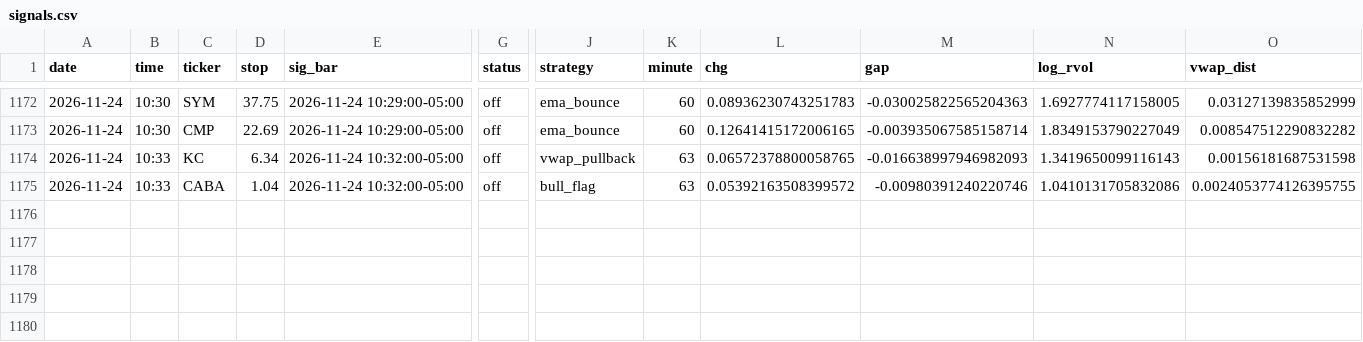
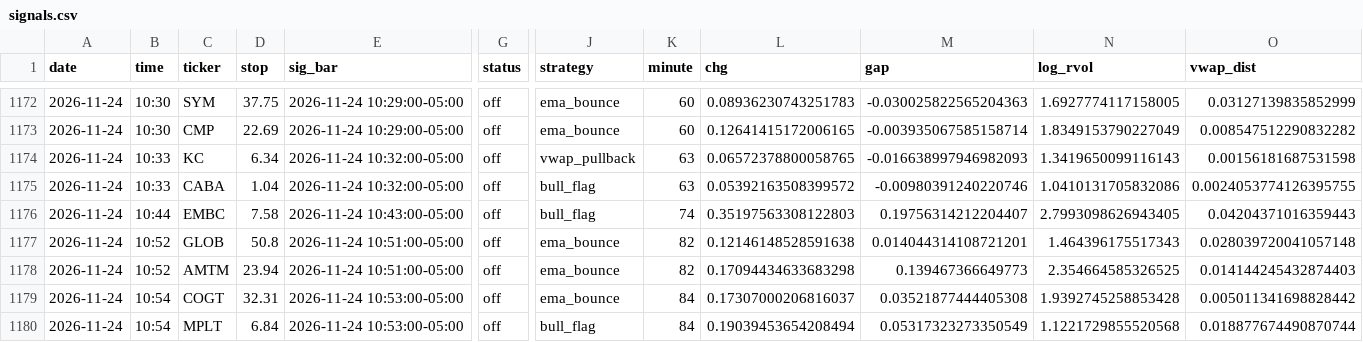
Before and after one commit to newurbaninfluence-lgtm/paper-trading-bot, a CSV file: signals.csv, drawn as a sheet; only a part is shown, gaps mark what is left out; rows hold the shown columns only; the diff names each change by its address in the sheet, - before the commit and + after, or states it on an @@ line.

```diff
--- a/signals.csv
+++ b/signals.csv
+row 1176: 2026-11-24 | 10:44 | EMBC | 7.58 | 2026-11-24 10:43:00-05:00 | off | bull_flag | 74 | 0.35197563308122803 | 0.19756314212204407 | 2.7993098626943405 | 0.04204371016359443
+row 1177: 2026-11-24 | 10:52 | GLOB | 50.8 | 2026-11-24 10:51:00-05:00 | off | ema_bounce | 82 | 0.12146148528591638 | 0.014044314108721201 | 1.464396175517343 | 0.028039720041057148
+row 1178: 2026-11-24 | 10:52 | AMTM | 23.94 | 2026-11-24 10:51:00-05:00 | off | ema_bounce | 82 | 0.17094434633683298 | 0.139467366649773 | 2.354664585326525 | 0.014144245432874403
+row 1179: 2026-11-24 | 10:54 | COGT | 32.31 | 2026-11-24 10:53:00-05:00 | off | ema_bounce | 84 | 0.17307000206816037 | 0.03521877444405308 | 1.9392745258853428 | 0.005011341698828442
+row 1180: 2026-11-24 | 10:54 | MPLT | 6.84 | 2026-11-24 10:53:00-05:00 | off | bull_flag | 84 | 0.19039453654208494 | 0.05317323273350549 | 1.1221729855520568 | 0.018877674490870744
```
Also changed, not shown: alpaca_journal.csv, journal.csv, 2 other files.
